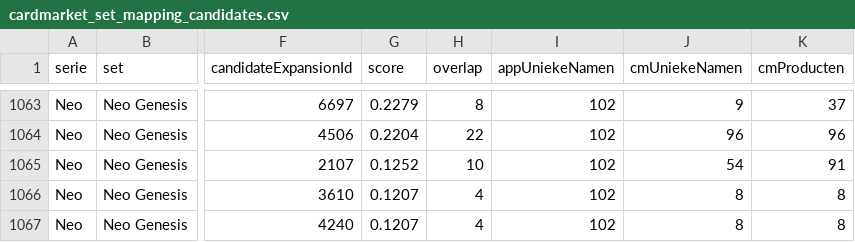
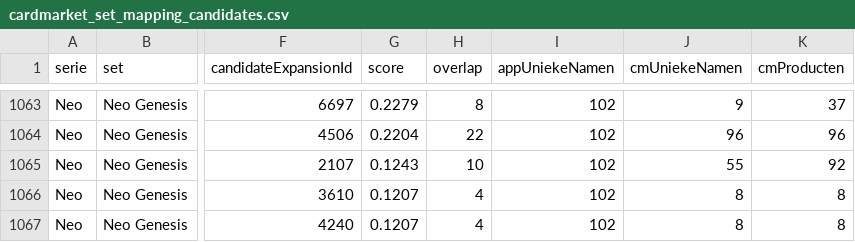
Before and after one commit to Tillie007/Pokemon-tcg-checklist, a CSV file: cardmarket_set_mapping_candidates.csv, drawn as a sheet; only a part is shown, gaps mark what is left out; the diff names each change by its address in the sheet, - before the commit and + after, or states it on an @@ line.

```diff
--- a/cardmarket_set_mapping_candidates.csv
+++ b/cardmarket_set_mapping_candidates.csv
-G1065 (score): 0.1252
+G1065 (score): 0.1243
-J1065 (cmUniekeNamen): 54
+J1065 (cmUniekeNamen): 55
-K1065 (cmProducten): 91
+K1065 (cmProducten): 92
```
Also changed, not shown: 4 other files.
